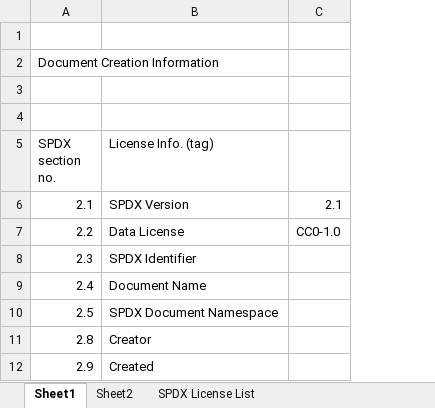
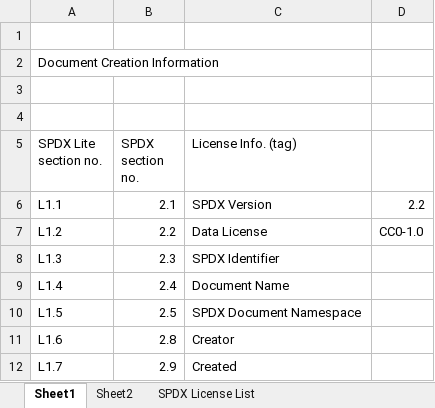
Before and after one commit to OpenChain-Project/Japan-WG-General, an Excel workbook: License-Info-Exchange/SPDX-Lite-sample/SPDXLite-Template.xlsx, sheet Sheet1, drawn as a sheet; values as stored, in another font and other column widths than the file's, no borders; 1 other sheet too large or unreadable and not compared; addresses are those after the commit; the diff names each change by its address in the sheet, - before the commit and + after, or states it on an @@ line.

```diff
--- a/License-Info-Exchange/SPDX-Lite-sample/SPDXLite-Template.xlsx (sheet Sheet1)
+++ b/License-Info-Exchange/SPDX-Lite-sample/SPDXLite-Template.xlsx (sheet Sheet1)
+column A (SPDX Lite section no.), row 2: Document Creation Information; rows 6-12: L1.1 | L1.2 | L1.3 | L1.4 | L1.5 | L1.6 | L1.7
-B2 (SPDX section no.): Document Creation Information
+B2 (SPDX section no.): (empty)
-D6: 2.1
+D6: 2.2
```
Also changed, not shown: License-Info-Exchange/SPDX-Lite-sample/spreadsheet_sample3/SPDX-Lite-sample-company-A.xlsx, License-Info-Exchange/SPDX-Lite-sample/spreadsheet_sample3/SPDX-Lite-sample-company-B.xlsx, 3 other files.
